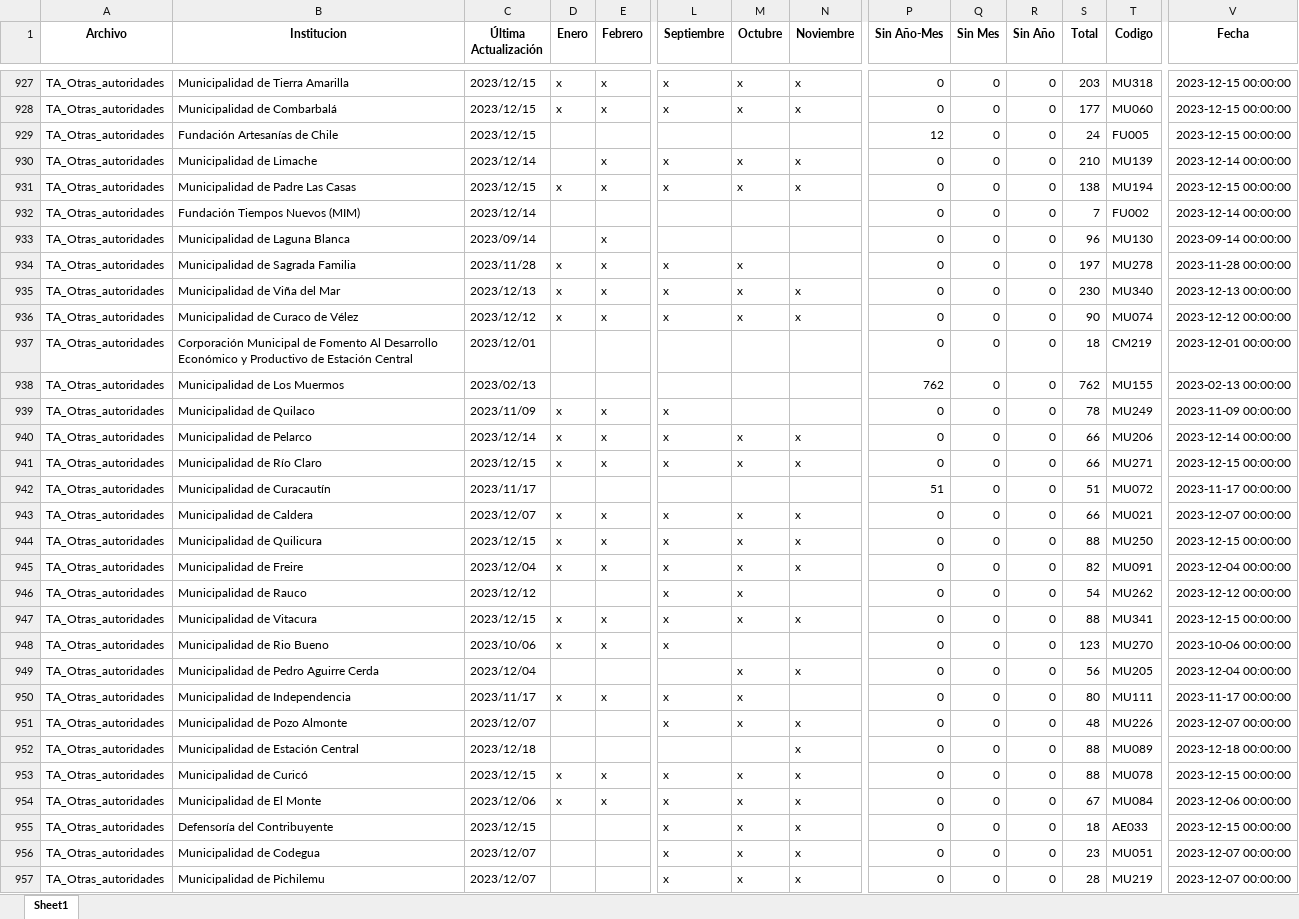
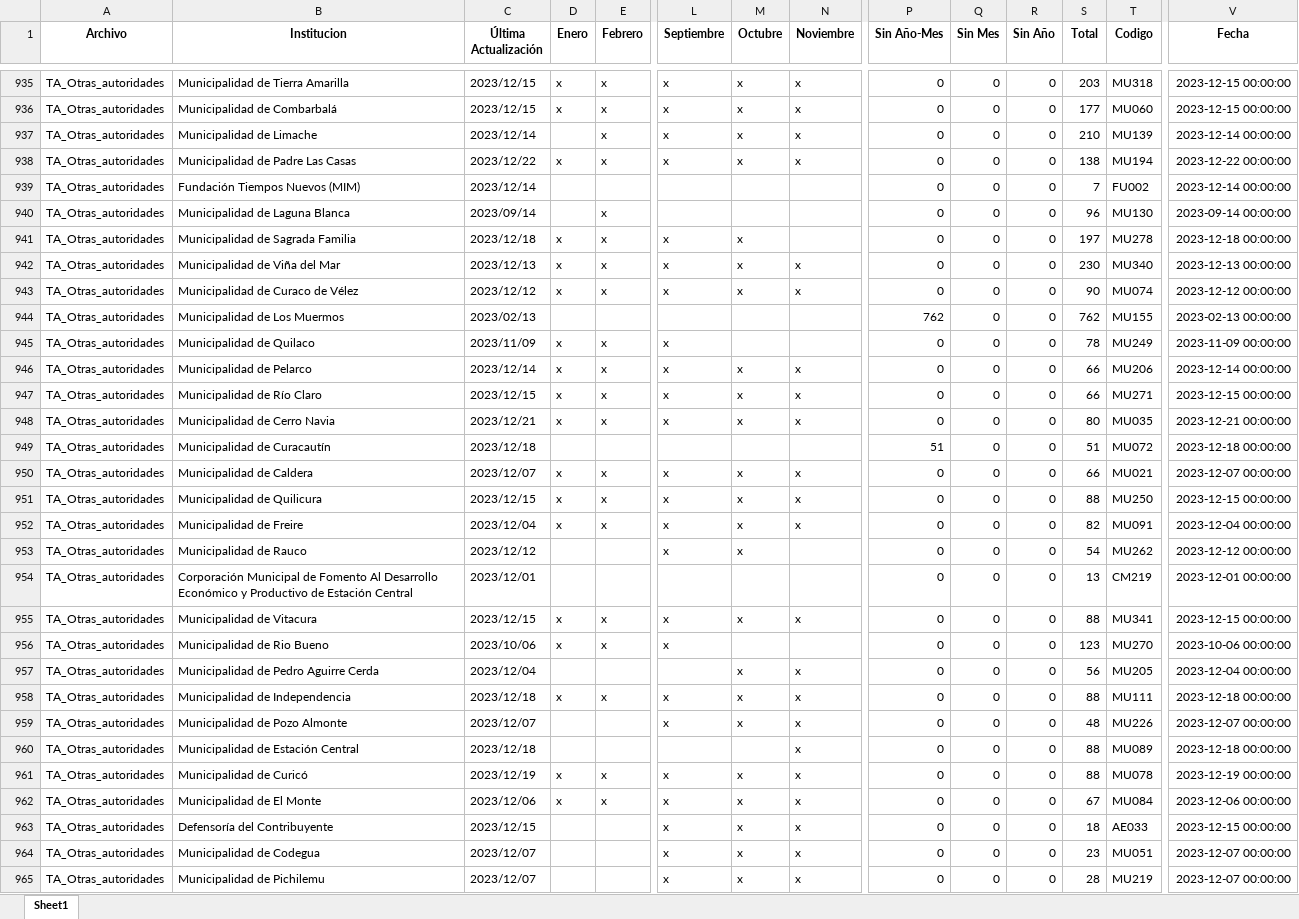
Before and after one commit to Sud-Austral/action_transparencia, an Excel workbook: consolidado7.xlsx, sheet Sheet1, drawn as a sheet; only a part is shown, gaps mark what is left out; values as stored, in another font and other column widths than the file's, no borders; removed rows and columns are numbered as before the commit, all else as after; rows hold the shown columns only; the diff covers the shown part only; the diff names each change by its address in the sheet, - before the commit and + after, or states it on an @@ line.

```diff
--- a/consolidado7.xlsx (sheet Sheet1)
+++ b/consolidado7.xlsx (sheet Sheet1)
-row 929: TA_Otras_autoridades | Fundación Artesanías de Chile | 2023/12/15 |  |  |  |  |  | 12 | 0 | 0 | 24 | FU005 | 2023-12-15 00:00:00
-C938 (Última Actualización): 2023/12/15
+C938 (Última Actualización): 2023/12/22
-V938 (Fecha): 2023-12-15 00:00:00
+V938 (Fecha): 2023-12-22 00:00:00
-C941 (Última Actualización): 2023/11/28
+C941 (Última Actualización): 2023/12/18
-V941 (Fecha): 2023-11-28 00:00:00
+V941 (Fecha): 2023-12-18 00:00:00
-row 937: TA_Otras_autoridades | Corporación Municipal de Fomento Al Desarrollo Económico y Productivo de Estación Central | 2023/12/01 |  |  |  |  |  | 0 | 0 | 0 | 18 | CM219 | 2023-12-01 00:00:00
+row 948: TA_Otras_autoridades | Municipalidad de Cerro Navia | 2023/12/21 | x | x | x | x | x | 0 | 0 | 0 | 80 | MU035 | 2023-12-21 00:00:00
-C949 (Última Actualización): 2023/11/17
+C949 (Última Actualización): 2023/12/18
-V949 (Fecha): 2023-11-17 00:00:00
+V949 (Fecha): 2023-12-18 00:00:00
+row 954: TA_Otras_autoridades | Corporación Municipal de Fomento Al Desarrollo Económico y Productivo de Estación Central | 2023/12/01 |  |  |  |  |  | 0 | 0 | 0 | 13 | CM219 | 2023-12-01 00:00:00
-C958 (Última Actualización): 2023/11/17
+C958 (Última Actualización): 2023/12/18
-N958 (Noviembre): (empty)
+N958 (Noviembre): x
-S958 (Total): 80
+S958 (Total): 88
-V958 (Fecha): 2023-11-17 00:00:00
+V958 (Fecha): 2023-12-18 00:00:00
-C961 (Última Actualización): 2023/12/15
+C961 (Última Actualización): 2023/12/19
-V961 (Fecha): 2023-12-15 00:00:00
+V961 (Fecha): 2023-12-19 00:00:00
```
Also changed, not shown: 9 added rows, 1 removed row and 487 edited cells elsewhere in this sheet.
